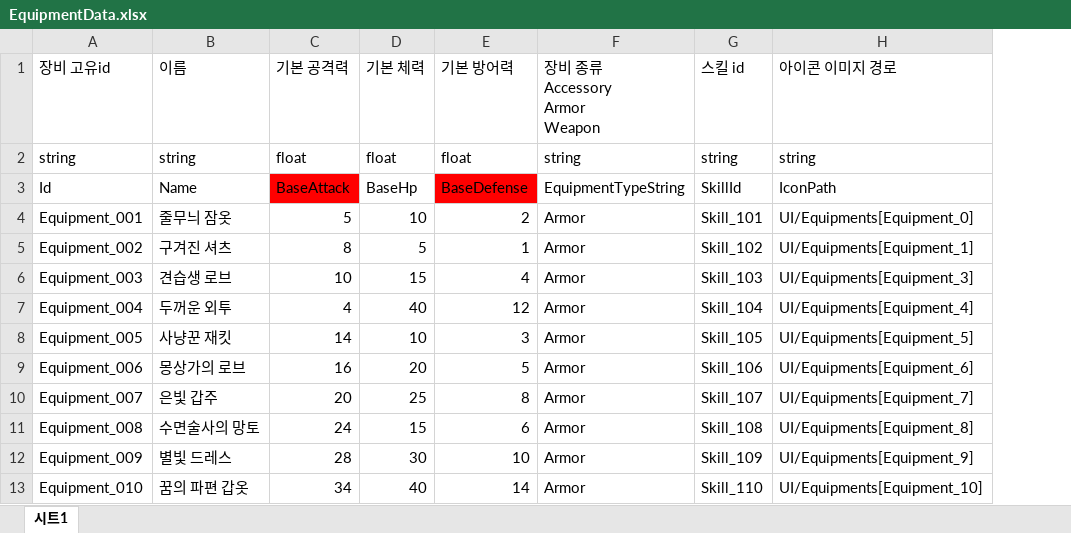
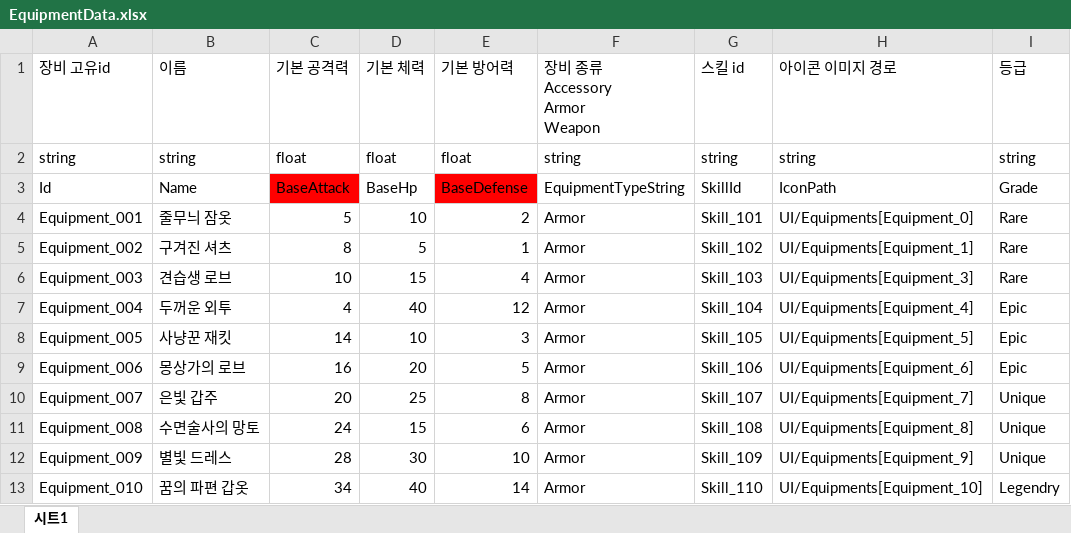
Before and after one commit to Ctrl-Coffee/ProjectC, an Excel workbook: JsonConverter/ExcelFiles/EquipmentData.xlsx, sheet 시트1, drawn as a sheet; values as stored, in another font and other column widths than the file's, no borders; charts and pictures not drawn; the diff names each change by its address in the sheet, - before the commit and + after, or states it on an @@ line.

```diff
--- a/JsonConverter/ExcelFiles/EquipmentData.xlsx (sheet 시트1)
+++ b/JsonConverter/ExcelFiles/EquipmentData.xlsx (sheet 시트1)
+column I (등급), rows 2-13: string | Grade | Rare | Rare | Rare | Epic | Epic | Epic | Unique | Unique | Unique | Legendry
```
Also changed, not shown: JsonConverter/ExcelFiles/CompanionData.xlsx, JsonConverter/ExcelFiles/GachaProbabilityData.xlsx, 13 other files.
